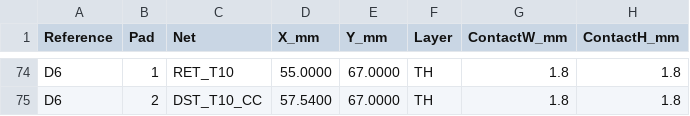
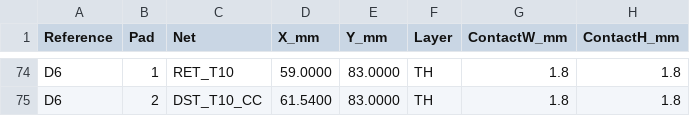
Before and after one commit to T-labDevelopment/USB-C_PCB_EdgeConnecter, a CSV file: verification/USB_C_Loop_Tester/pad_positions.csv, drawn as a sheet; only a part is shown, gaps mark what is left out; the diff covers the shown part only; the diff names each change by its address in the sheet, - before the commit and + after, or states it on an @@ line.

```diff
--- a/verification/USB_C_Loop_Tester/pad_positions.csv
+++ b/verification/USB_C_Loop_Tester/pad_positions.csv
-D74 (X_mm): 55.0000
+D74 (X_mm): 59.0000
-E74:E75 (Y_mm): 67.0000
+E74:E75 (Y_mm): 83.0000
-D75 (X_mm): 57.5400
+D75 (X_mm): 61.5400
```
Also changed, not shown: 42 edited cells elsewhere in this file.
